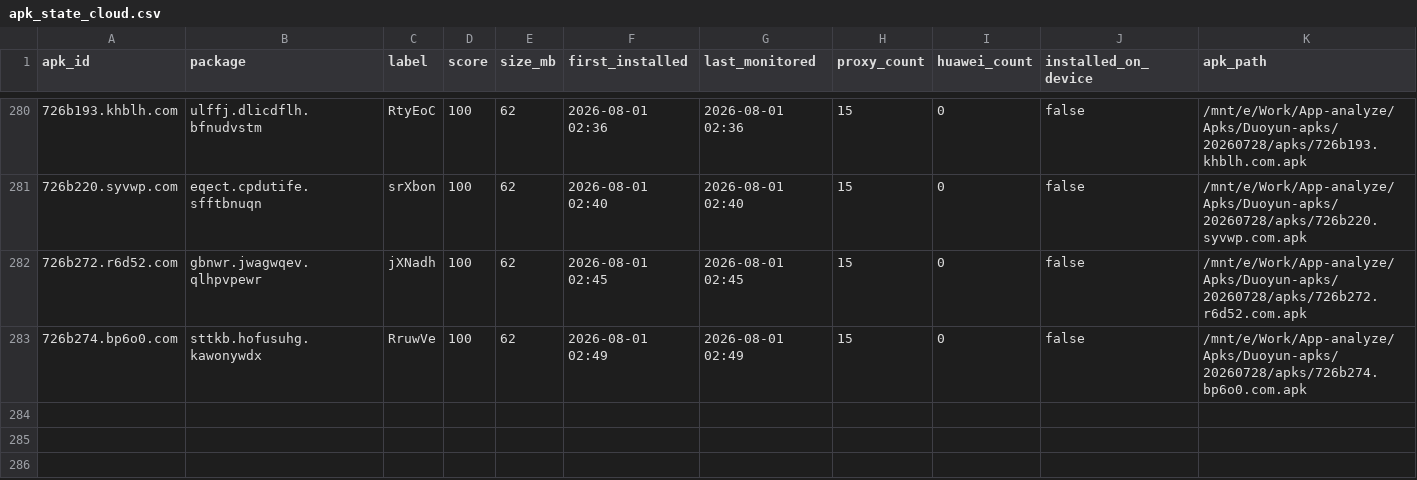
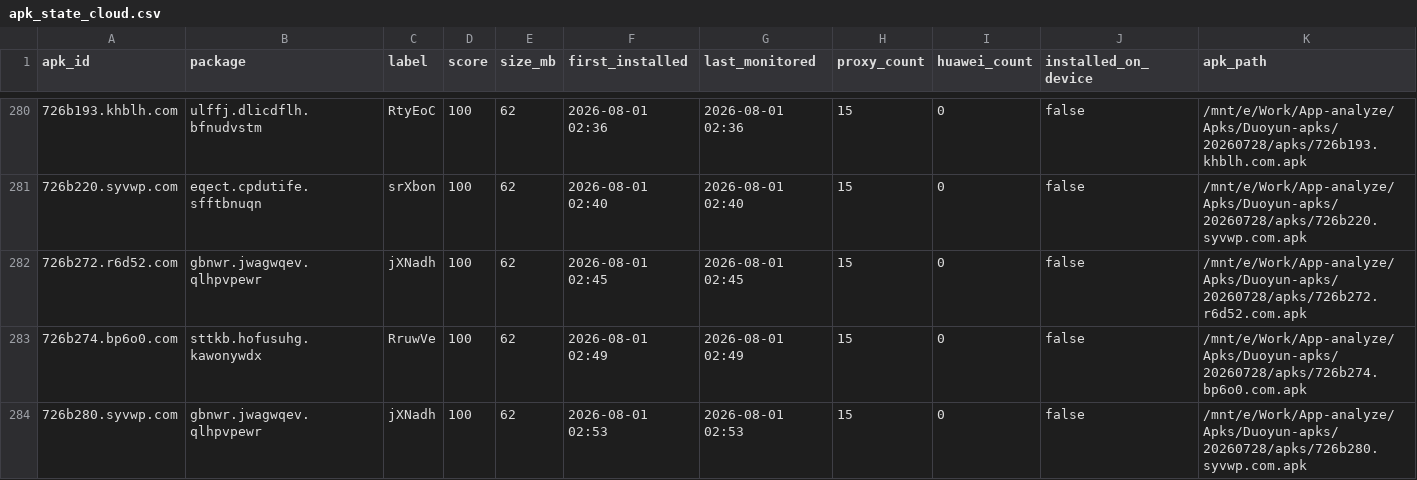
Before and after one commit to minionsjay/APK-Monitor, a CSV file: data/apk_state_cloud.csv, drawn as a sheet; only a part is shown, gaps mark what is left out; rows hold the shown columns only; the diff names each change by its address in the sheet, - before the commit and + after, or states it on an @@ line.

```diff
--- a/data/apk_state_cloud.csv
+++ b/data/apk_state_cloud.csv
+row 284: 726b280.syvwp.com | gbnwr.jwagwqev.qlhpvpewr | jXNadh | 100 | 62 | 2026-08-01 02:53 | 2026-08-01 02:53 | 15 | 0 | false | /mnt/e/Work/App-analyze/Apks/Duoyun-apks/20260728/apks/726b280.syvwp.com.apk
```
Also changed, not shown: 4 other files.
